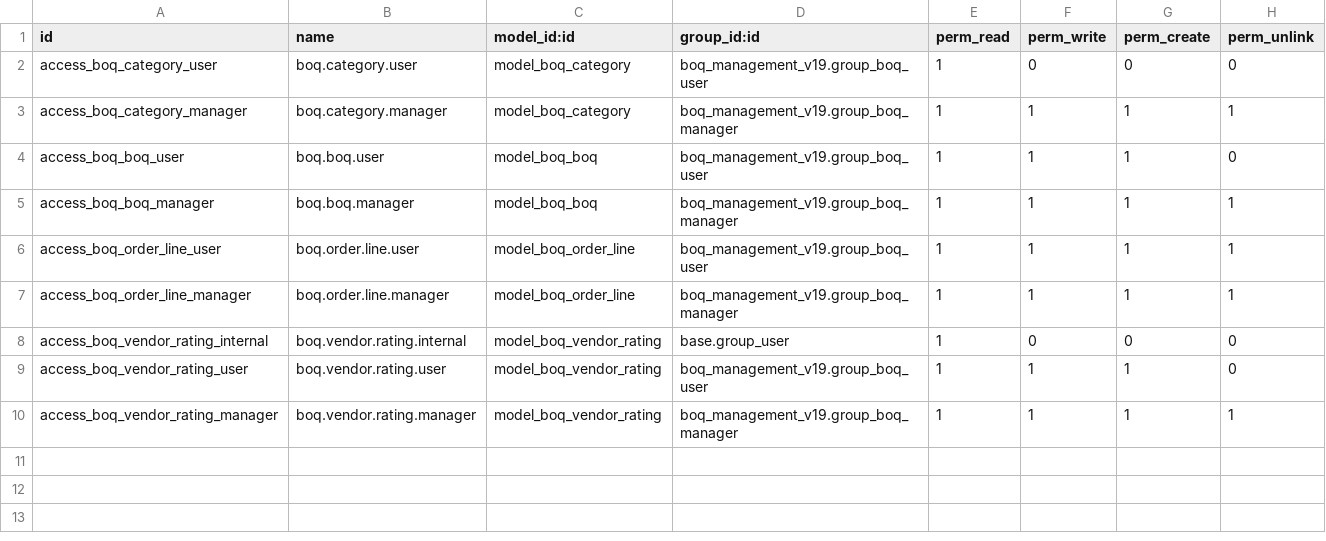
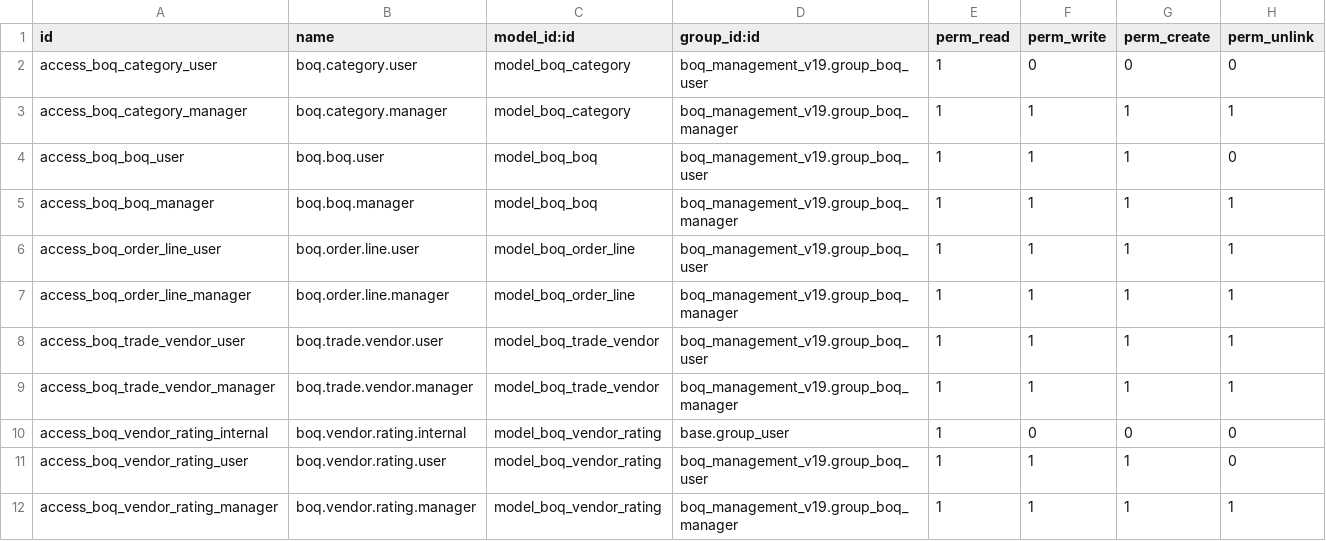
Before and after one commit to support-fingertip/tint-tone-and-shades, a CSV file: boq_management_v19/security/ir.model.access.csv, drawn as a sheet; the diff names each change by its address in the sheet, - before the commit and + after, or states it on an @@ line.

```diff
--- a/boq_management_v19/security/ir.model.access.csv
+++ b/boq_management_v19/security/ir.model.access.csv
+row 8: access_boq_trade_vendor_user | boq.trade.vendor.user | model_boq_trade_vendor | boq_management_v19.group_boq_user | 1 | 1 | 1 | 1
+row 9: access_boq_trade_vendor_manager | boq.trade.vendor.manager | model_boq_trade_vendor | boq_management_v19.group_boq_manager | 1 | 1 | 1 | 1
```
Also changed, not shown: 8 other files.
